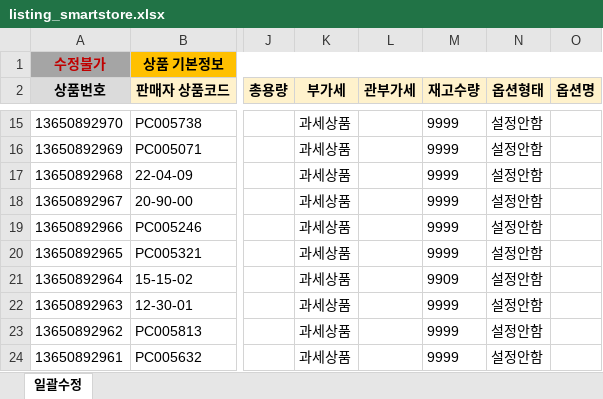
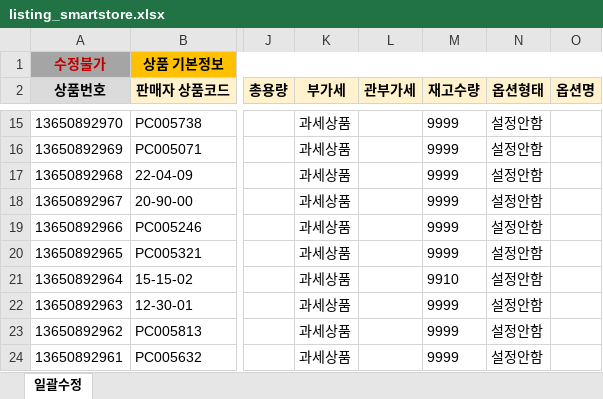
Before and after one commit to OURPROJECTDAO/work-automation-app, an Excel workbook: reference/listing_smartstore.xlsx, sheet 일괄수정, drawn as a sheet; only a part is shown, gaps mark what is left out; values as stored, in another font and other column widths than the file's, no borders; the diff covers the shown part only; the diff names each change by its address in the sheet, - before the commit and + after, or states it on an @@ line.

Commit message:
data(listing-raw): smartstore 원본양식 갱신

```diff
--- a/reference/listing_smartstore.xlsx (sheet 일괄수정)
+++ b/reference/listing_smartstore.xlsx (sheet 일괄수정)
-M21 (재고수량): 9909
+M21 (재고수량): 9910
```
Also changed, not shown: 3 removed rows and 141 edited cells elsewhere in this sheet.
